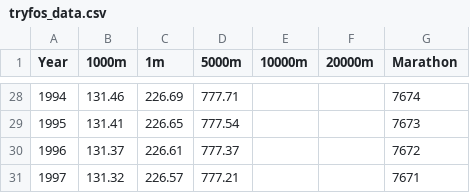
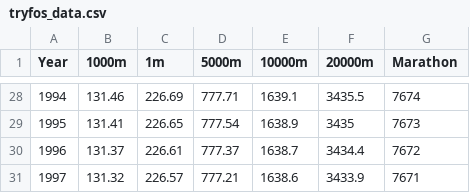
Before and after one commit to jlindbloom/fmax, a CSV file: notebooks/tryfos_data.csv, drawn as a sheet; only a part is shown, gaps mark what is left out; the diff covers the shown part only.

```diff
--- a/notebooks/tryfos_data.csv
+++ b/notebooks/tryfos_data.csv
@@ -28,4 +28,4 @@
-1994,131.46,226.69,777.71,,,7674
-1995,131.41,226.65,777.54,,,7673
-1996,131.37,226.61,777.37,,,7672
-1997,131.32,226.57,777.21,,,7671
+1994,131.46,226.69,777.71,1639.1,3435.5,7674
+1995,131.41,226.65,777.54,1638.9,3435,7673
+1996,131.37,226.61,777.37,1638.7,3434.4,7672
+1997,131.32,226.57,777.21,1638.6,3433.9,7671
```
Also changed, not shown: 53 edited cells elsewhere in this file, 18 other files.
